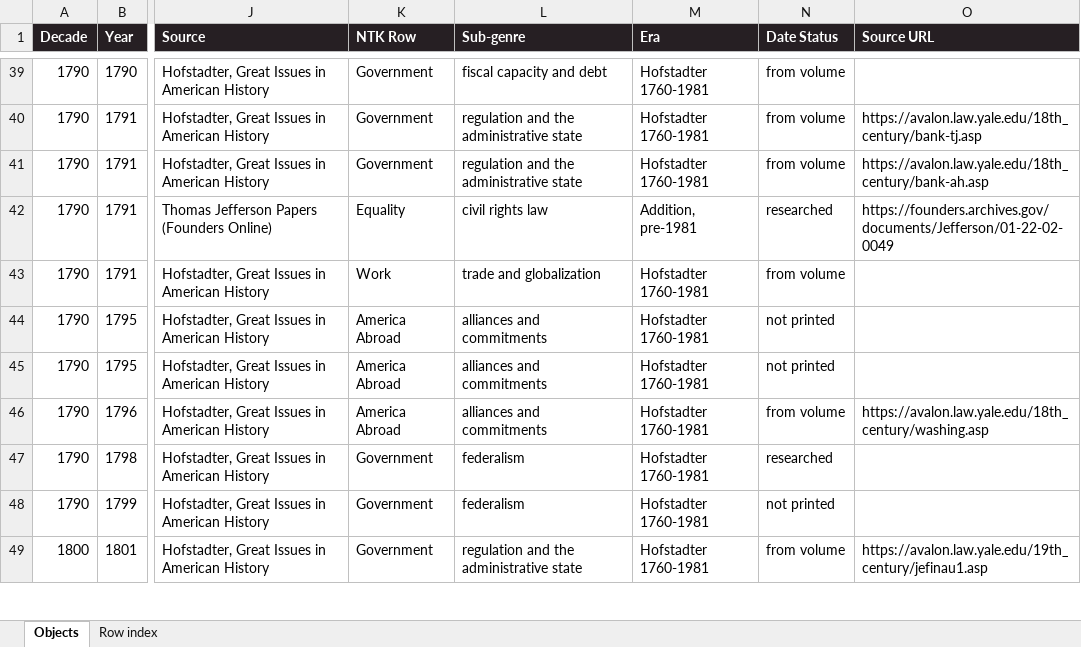
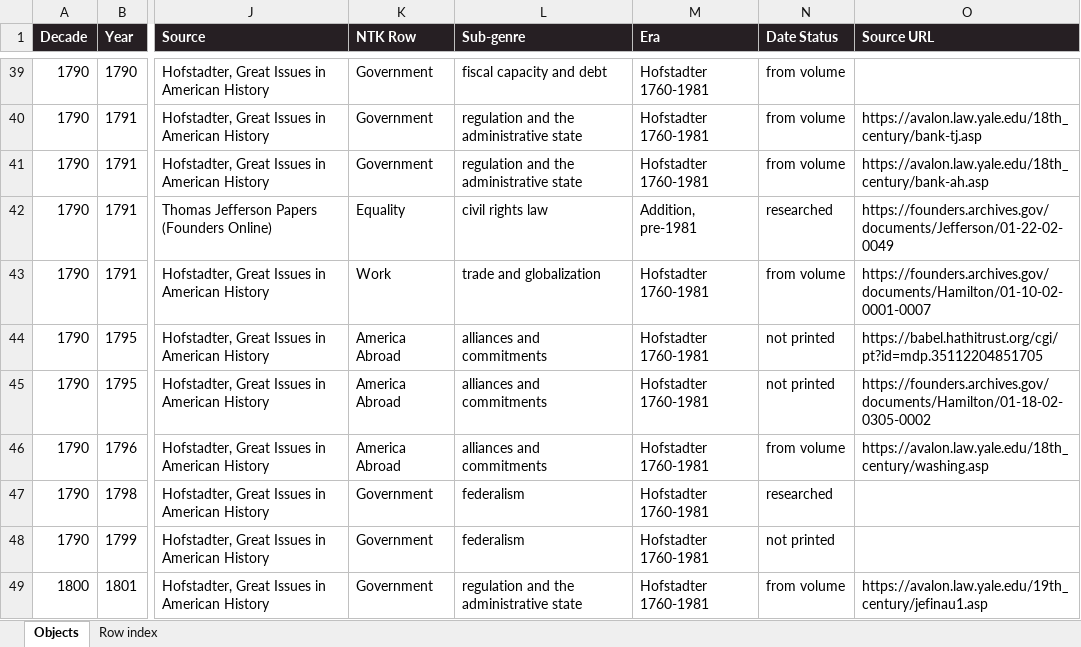
Before and after one commit to maxzimbert/ntknews, an Excel workbook: editorial/NTK_Backstory_Object_Matrix.xlsx, sheet Objects, drawn as a sheet; only a part is shown, gaps mark what is left out; values as stored, in another font and other column widths than the file's, no borders; the diff covers the shown part only; the diff names each change by its address in the sheet, - before the commit and + after, or states it on an @@ line.

```diff
--- a/editorial/NTK_Backstory_Object_Matrix.xlsx (sheet Objects)
+++ b/editorial/NTK_Backstory_Object_Matrix.xlsx (sheet Objects)
-O43 (Source URL): (empty)
+O43 (Source URL): https://founders.archives.gov/documents/Hamilton/01-10-02-0001-0007
-O44 (Source URL): (empty)
+O44 (Source URL): https://babel.hathitrust.org/cgi/pt?id=mdp.35112204851705
-O45 (Source URL): (empty)
+O45 (Source URL): https://founders.archives.gov/documents/Hamilton/01-18-02-0305-0002
```
Also changed, not shown: 44 edited cells elsewhere in this sheet.
